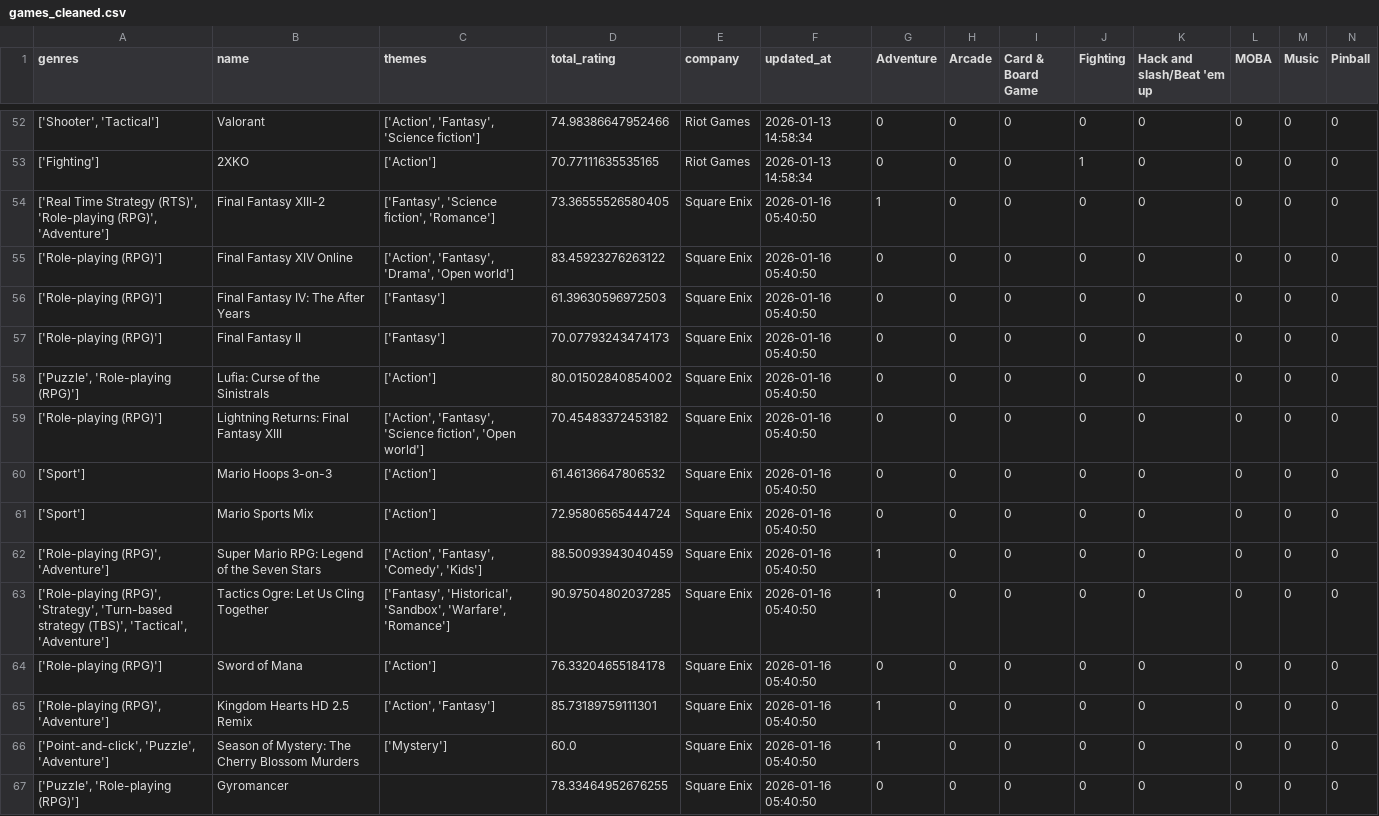
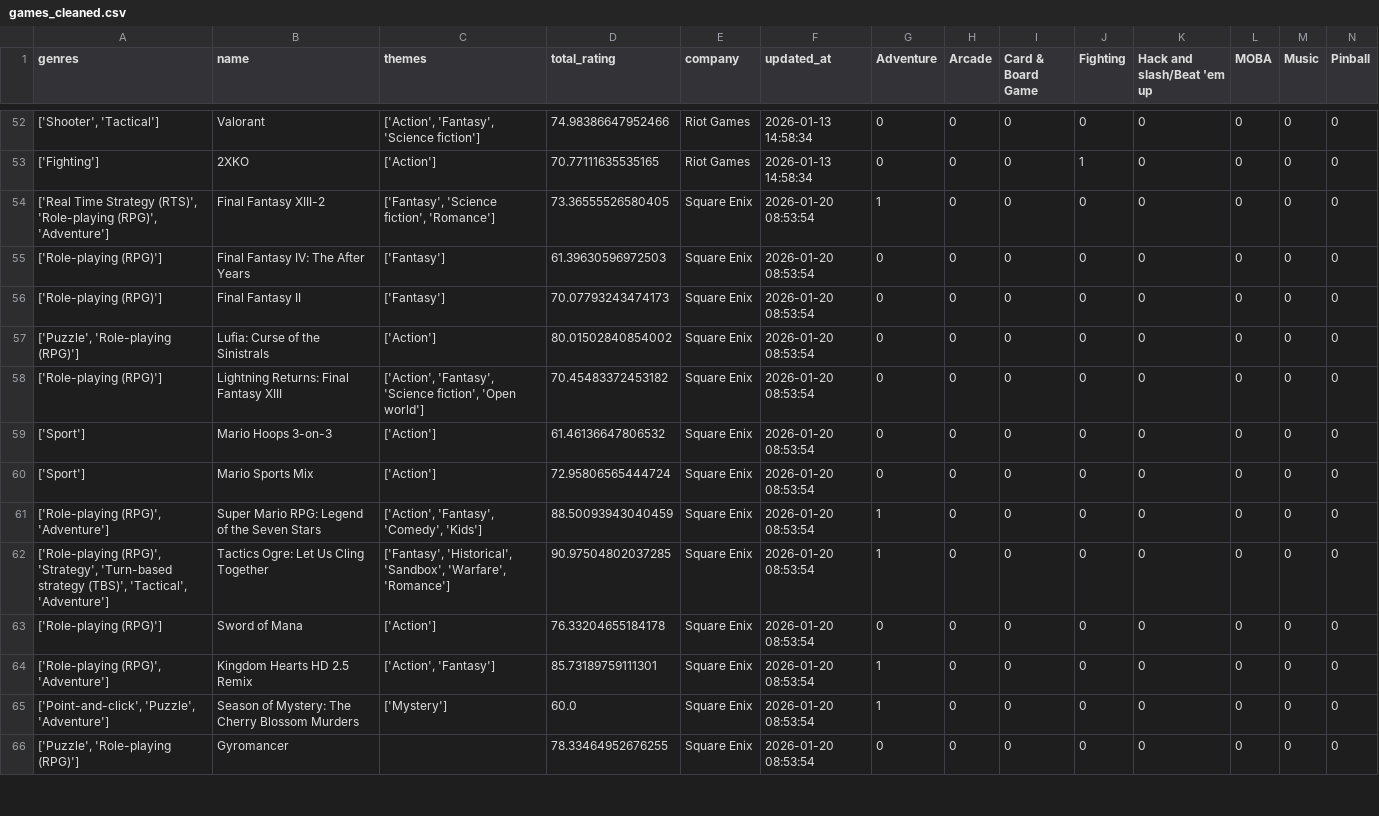
Before and after one commit to tangnaaron/Video-Game-Market-Forecast-Dashboard, a CSV file: csv/games_cleaned.csv, drawn as a sheet; only a part is shown, gaps mark what is left out; removed rows and columns are numbered as before the commit, all else as after; rows hold the shown columns only; the diff covers the shown part only; the diff names each change by its address in the sheet, - before the commit and + after, or states it on an @@ line.

Commit message:
Updating data

```diff
--- a/csv/games_cleaned.csv
+++ b/csv/games_cleaned.csv
-F54 (updated_at): 2026-01-16 05:40:50
+F54 (updated_at): 2026-01-20 08:53:54
-row 55: ['Role-playing (RPG)'] | Final Fantasy XIV Online | ['Action', 'Fantasy', 'Drama', 'Open world'] | 83.45923276263122 | Square Enix | 2026-01-16 05:40:50 | 0 | 0 | 0 | 0 | 0 | 0 | 0 | 0
-F55:F66 (updated_at): 2026-01-16 05:40:50
+F55:F66 (updated_at): 2026-01-20 08:53:54
```
Also changed, not shown: 53 edited cells elsewhere in this file.
